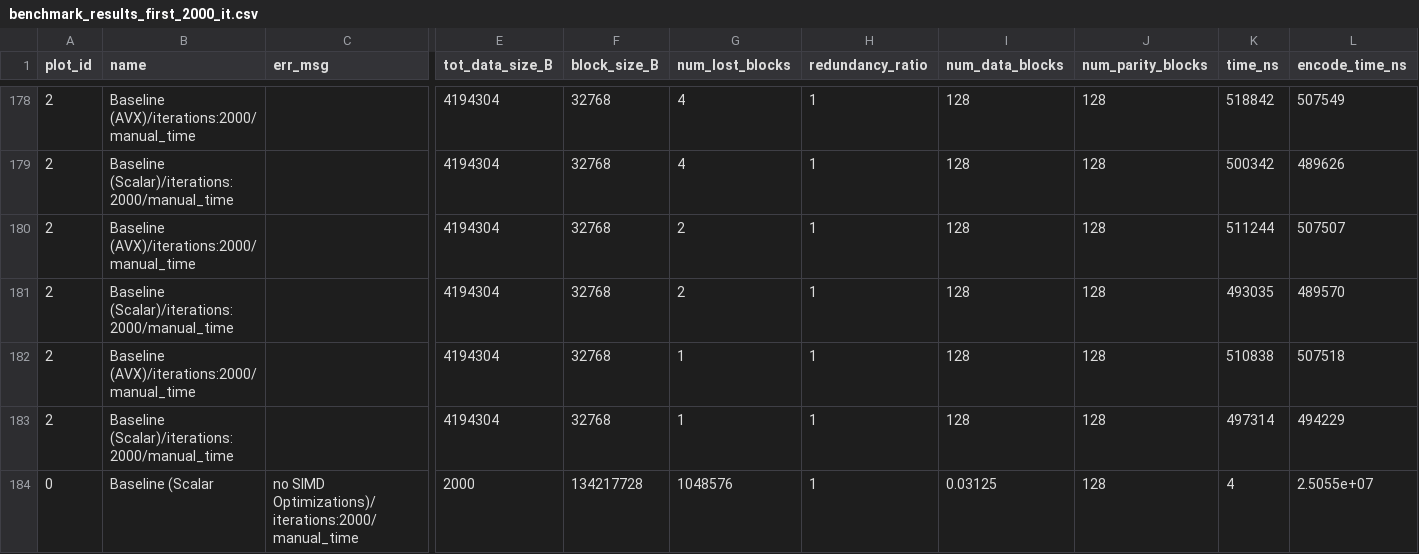
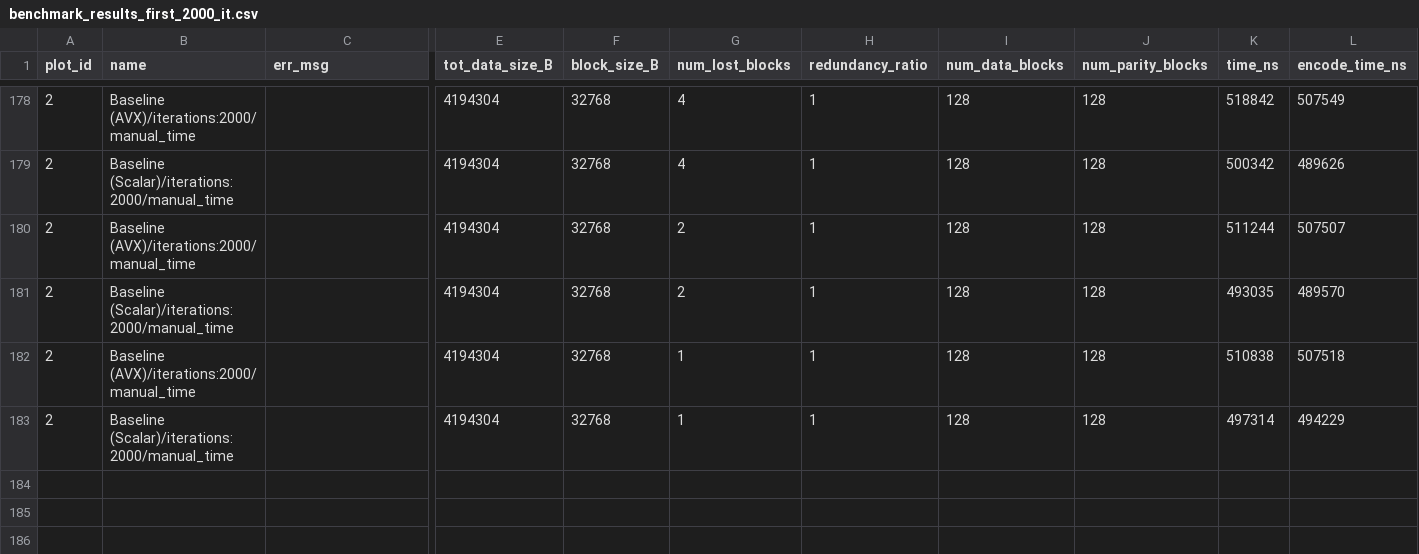
Before and after one commit to kenji-k6/erasure-code-benchmark, a CSV file: results/raw/benchmark_results_first_2000_it.csv, drawn as a sheet; only a part is shown, gaps mark what is left out; rows hold the shown columns only; the diff names each change by its address in the sheet, - before the commit and + after, or states it on an @@ line.

Commit message:
Removed AVX results from CSV

```diff
--- a/results/raw/benchmark_results_first_2000_it.csv
+++ b/results/raw/benchmark_results_first_2000_it.csv
-row 184: 0 | Baseline (Scalar | no SIMD Optimizations)/iterations:2000/manual_time | 2000 | 134217728 | 1048576 | 1 | 0.03125 | 128 | 4 | 2.5055e+07
```
Also changed, not shown: 1 other file.
